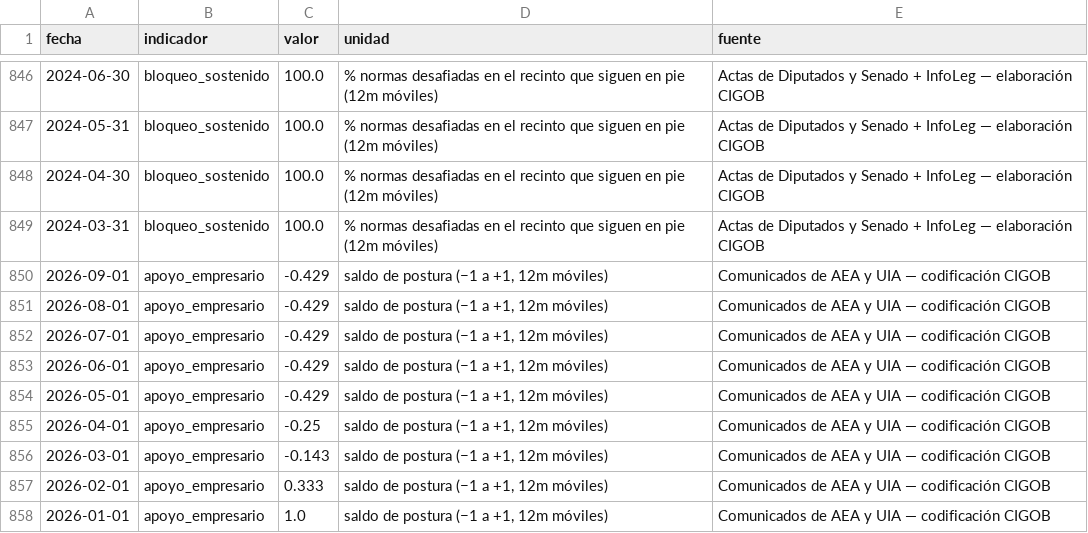
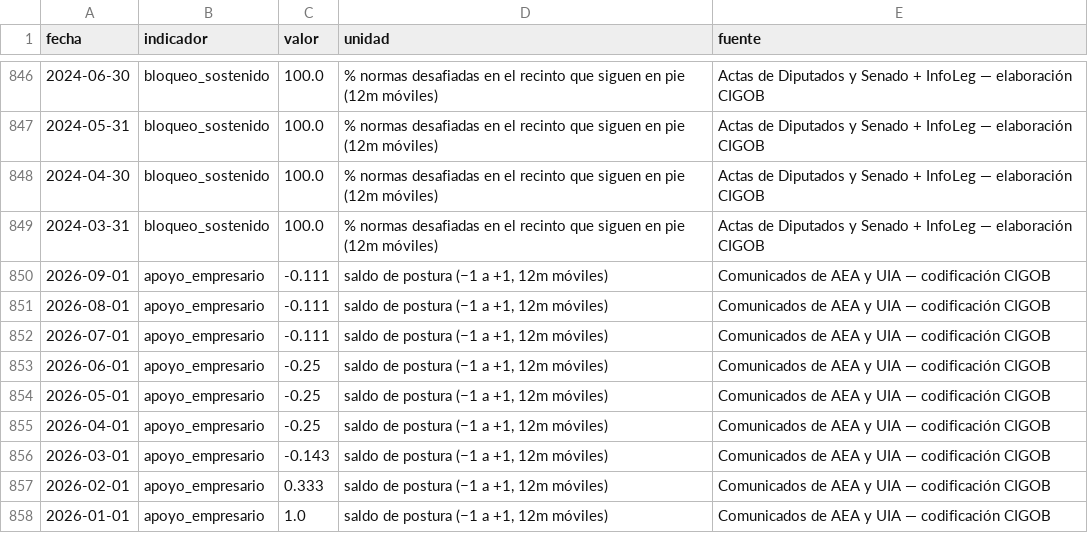
Before and after one commit to Juanpintoselso33/cigob-informe-coyuntura, a CSV file: projects/informe_coyuntura/output/series/politica.csv, drawn as a sheet; only a part is shown, gaps mark what is left out.

```diff
--- a/projects/informe_coyuntura/output/series/politica.csv
+++ b/projects/informe_coyuntura/output/series/politica.csv
@@ -849,7 +849,7 @@ fecha,indicador,valor,unidad,fuente
 2024-03-31,bloqueo_sostenido,100.0,% normas desafiadas en el recinto que siguen en pie (12m móviles),Actas de Diputados y Senado + InfoLeg — elaboración CIGOB
-2026-09-01,apoyo_empresario,-0.429,"saldo de postura (−1 a +1, 12m móviles)",Comunicados de AEA y UIA — codificación CIGOB
-2026-08-01,apoyo_empresario,-0.429,"saldo de postura (−1 a +1, 12m móviles)",Comunicados de AEA y UIA — codificación CIGOB
-2026-07-01,apoyo_empresario,-0.429,"saldo de postura (−1 a +1, 12m móviles)",Comunicados de AEA y UIA — codificación CIGOB
-2026-06-01,apoyo_empresario,-0.429,"saldo de postura (−1 a +1, 12m móviles)",Comunicados de AEA y UIA — codificación CIGOB
-2026-05-01,apoyo_empresario,-0.429,"saldo de postura (−1 a +1, 12m móviles)",Comunicados de AEA y UIA — codificación CIGOB
+2026-09-01,apoyo_empresario,-0.111,"saldo de postura (−1 a +1, 12m móviles)",Comunicados de AEA y UIA — codificación CIGOB
+2026-08-01,apoyo_empresario,-0.111,"saldo de postura (−1 a +1, 12m móviles)",Comunicados de AEA y UIA — codificación CIGOB
+2026-07-01,apoyo_empresario,-0.111,"saldo de postura (−1 a +1, 12m móviles)",Comunicados de AEA y UIA — codificación CIGOB
+2026-06-01,apoyo_empresario,-0.25,"saldo de postura (−1 a +1, 12m móviles)",Comunicados de AEA y UIA — codificación CIGOB
+2026-05-01,apoyo_empresario,-0.25,"saldo de postura (−1 a +1, 12m móviles)",Comunicados de AEA y UIA — codificación CIGOB
 2026-04-01,apoyo_empresario,-0.25,"saldo de postura (−1 a +1, 12m móviles)",Comunicados de AEA y UIA — codificación CIGOB
```
Also changed, not shown: 9 other files.
